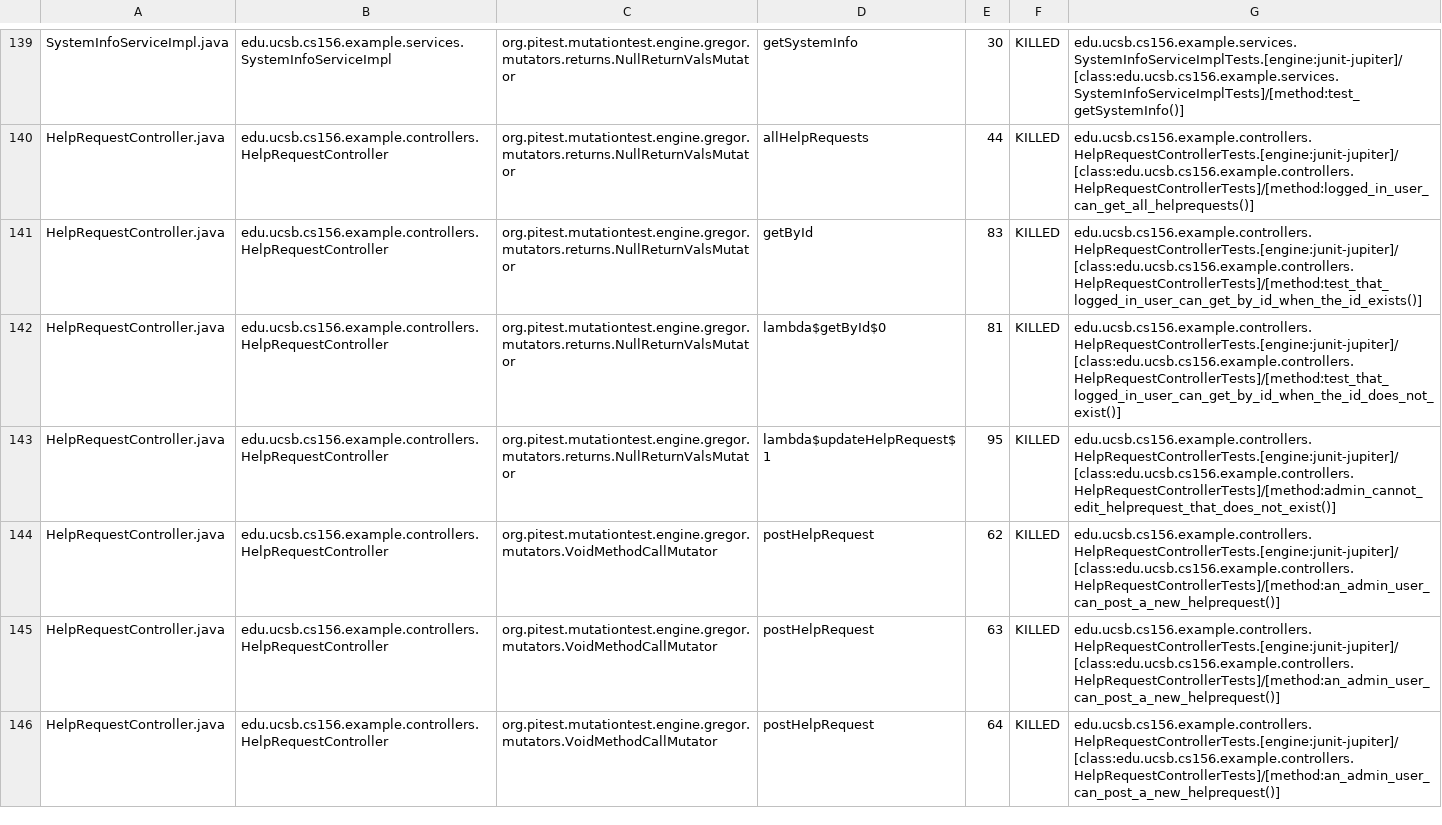
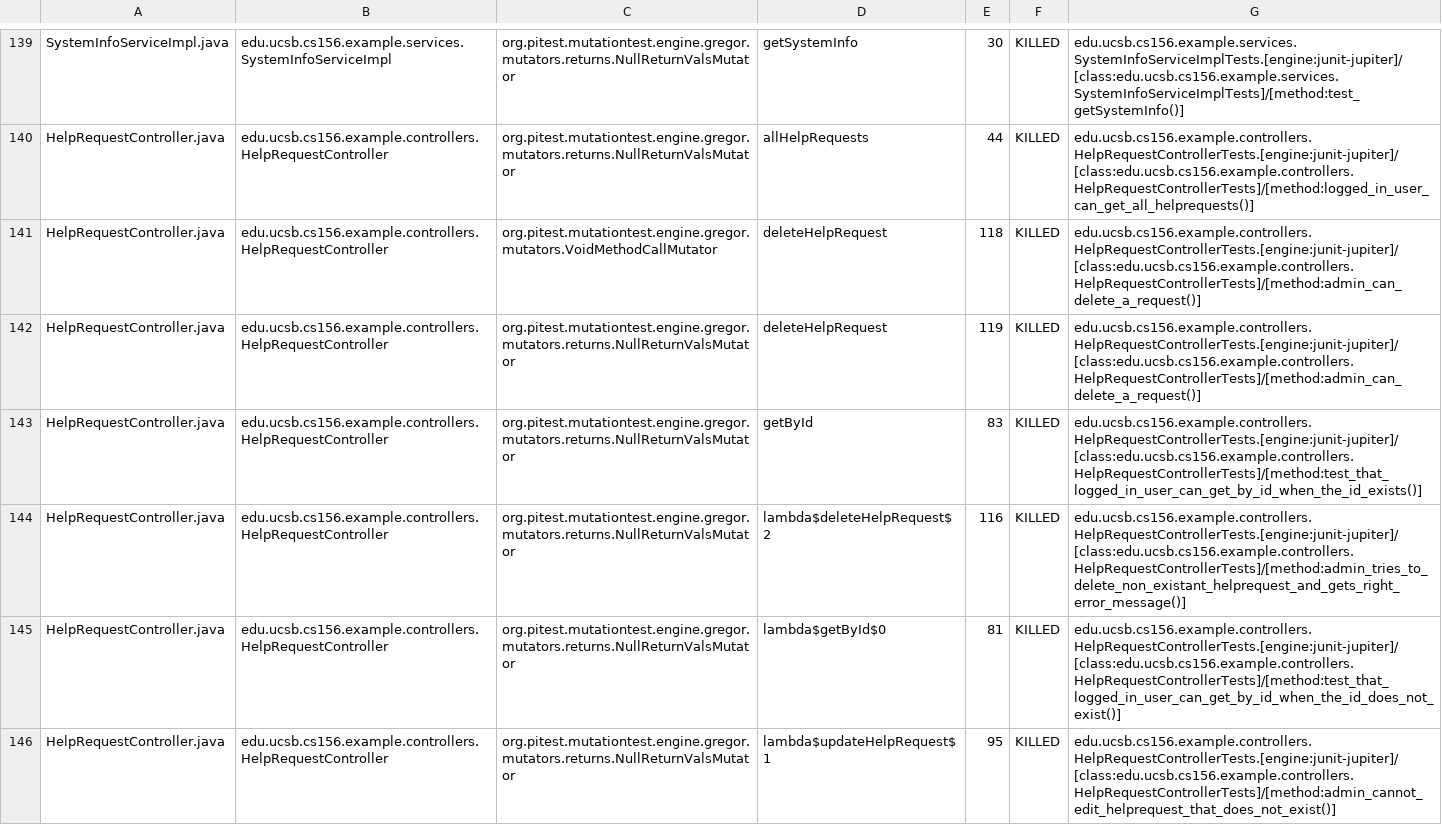
Before and after one commit to ucsb-cs156-f23/team02-f23-6pm-3, a CSV file: pitest/mutations.csv, drawn as a sheet; only a part is shown, gaps mark what is left out; the shorter side is filled out with more unchanged rows; the diff names each change by its address in the sheet, - before the commit and + after, or states it on an @@ line.

Commit message:
Deploying to gh-pages from @ ucsb-cs156-f23/team02-f23-6pm-3@aa38f01f06e04380b09f9f4cf5473d194141613f 🚀

```diff
--- a/pitest/mutations.csv
+++ b/pitest/mutations.csv
+row 141: HelpRequestController.java | edu.ucsb.cs156.example.controllers.HelpRequestController | org.pitest.mutationtest.engine.gregor.mutators.VoidMethodCallMutator | deleteHelpRequest | 118 | KILLED | edu.ucsb.cs156.example.controllers.HelpRequestControllerTests.[engine:junit-jupiter]/[class:edu.ucsb.cs156.example.controllers.HelpRequestControllerTests]/[method:admin_can_delete_a_request()]
+row 142: HelpRequestController.java | edu.ucsb.cs156.example.controllers.HelpRequestController | org.pitest.mutationtest.engine.gregor.mutators.returns.NullReturnValsMutator | deleteHelpRequest | 119 | KILLED | edu.ucsb.cs156.example.controllers.HelpRequestControllerTests.[engine:junit-jupiter]/[class:edu.ucsb.cs156.example.controllers.HelpRequestControllerTests]/[method:admin_can_delete_a_request()]
+row 144: HelpRequestController.java | edu.ucsb.cs156.example.controllers.HelpRequestController | org.pitest.mutationtest.engine.gregor.mutators.returns.NullReturnValsMutator | lambda$deleteHelpRequest$2 | 116 | KILLED | edu.ucsb.cs156.example.controllers.HelpRequestControllerTests.[engine:junit-jupiter]/[class:edu.ucsb.cs156.example.controllers.HelpRequestControllerTests]/[method:admin_tries_to_delete_non_existant_helprequest_and_gets_right_error_message()]
```
Also changed, not shown: 19 other files.
